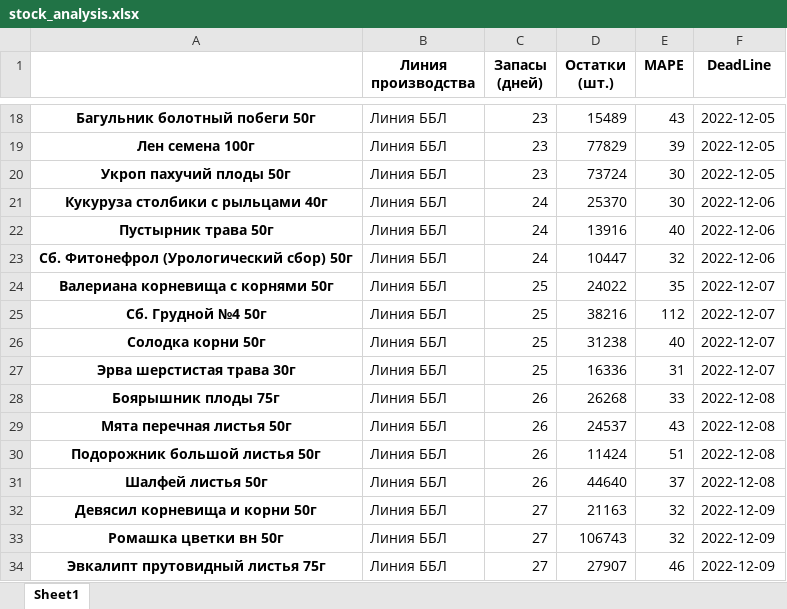
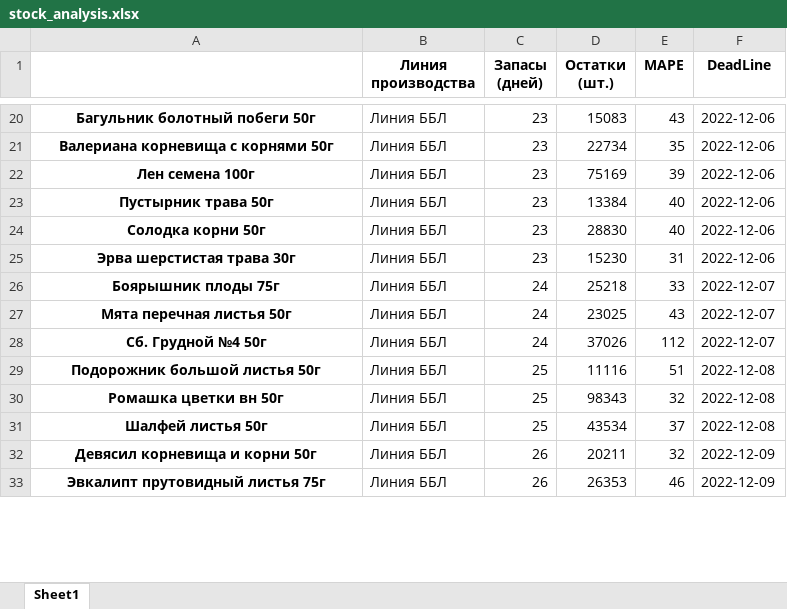
Before and after one commit to andreykoz82/KPI-PBI, an Excel workbook: stock_analysis.xlsx, sheet Sheet1, drawn as a sheet; only a part is shown, gaps mark what is left out; values as stored, in another font and other column widths than the file's, no borders; removed rows and columns are numbered as before the commit, all else as after; the diff covers the shown part only; the diff names each change by its address in the sheet, - before the commit and + after, or states it on an @@ line.

```diff
--- a/stock_analysis.xlsx (sheet Sheet1)
+++ b/stock_analysis.xlsx (sheet Sheet1)
-D20 (Остатки (шт.)): 15489
+D20 (Остатки (шт.)): 15083
-F20 (DeadLine): 2022-12-05
+F20 (DeadLine): 2022-12-06
+row 21: Валериана корневища с корнями 50г | Линия ББЛ | 23 | 22734 | 35 | 2022-12-06
-D22 (Остатки (шт.)): 77829
+D22 (Остатки (шт.)): 75169
-F22 (DeadLine): 2022-12-05
+F22 (DeadLine): 2022-12-06
-row 20: Укроп пахучий плоды 50г | Линия ББЛ | 23 | 73724 | 30 | 2022-12-05
-row 21: Кукуруза столбики с рыльцами 40г | Линия ББЛ | 24 | 25370 | 30 | 2022-12-06
-C23 (Запасы (дней)): 24
+C23 (Запасы (дней)): 23
-D23 (Остатки (шт.)): 13916
+D23 (Остатки (шт.)): 13384
-row 23: Сб. Фитонефрол (Урологический сбор) 50г | Линия ББЛ | 24 | 10447 | 32 | 2022-12-06
-row 24: Валериана корневища с корнями 50г | Линия ББЛ | 25 | 24022 | 35 | 2022-12-07
-row 25: Сб. Грудной №4 50г | Линия ББЛ | 25 | 38216 | 112 | 2022-12-07
-C24:C25 (Запасы (дней)): 25
+C24:C25 (Запасы (дней)): 23
-D24 (Остатки (шт.)): 31238
+D24 (Остатки (шт.)): 28830
-F24:F25 (DeadLine): 2022-12-07
+F24:F25 (DeadLine): 2022-12-06
-D25 (Остатки (шт.)): 16336
+D25 (Остатки (шт.)): 15230
-C26:C27 (Запасы (дней)): 26
+C26:C27 (Запасы (дней)): 24
-D26 (Остатки (шт.)): 26268
+D26 (Остатки (шт.)): 25218
-F26:F27 (DeadLine): 2022-12-08
+F26:F27 (DeadLine): 2022-12-07
-D27 (Остатки (шт.)): 24537
+D27 (Остатки (шт.)): 23025
+row 28: Сб. Грудной №4 50г | Линия ББЛ | 24 | 37026 | 112 | 2022-12-07
-C29 (Запасы (дней)): 26
+C29 (Запасы (дней)): 25
-D29 (Остатки (шт.)): 11424
+D29 (Остатки (шт.)): 11116
+row 30: Ромашка цветки вн 50г | Линия ББЛ | 25 | 98343 | 32 | 2022-12-08
-C31 (Запасы (дней)): 26
+C31 (Запасы (дней)): 25
-D31 (Остатки (шт.)): 44640
+D31 (Остатки (шт.)): 43534
-C32 (Запасы (дней)): 27
+C32 (Запасы (дней)): 26
-D32 (Остатки (шт.)): 21163
+D32 (Остатки (шт.)): 20211
-row 33: Ромашка цветки вн 50г | Линия ББЛ | 27 | 106743 | 32 | 2022-12-09
-C33 (Запасы (дней)): 27
+C33 (Запасы (дней)): 26
-D33 (Остатки (шт.)): 27907
+D33 (Остатки (шт.)): 26353
```
Also changed, not shown: 25 added rows, 22 removed rows and 153 edited cells elsewhere in this sheet, finish_goods_stocks.xlsx, stock_analysis_final.xlsx, 2 other files.
